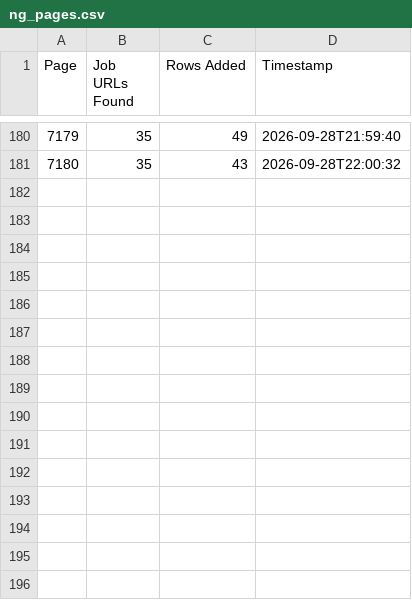
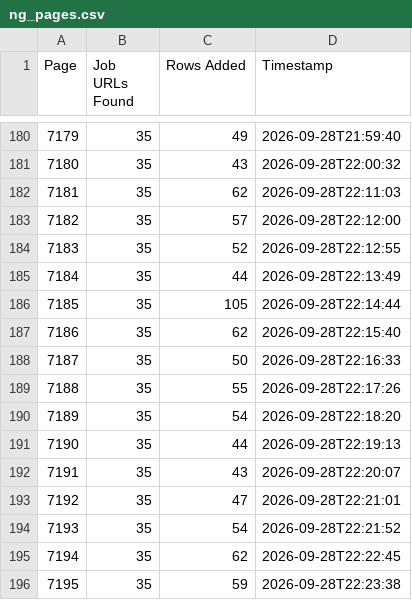
Before and after one commit to liliankason/ng-7001-7500, a CSV file: ng_pages.csv, drawn as a sheet; only a part is shown, gaps mark what is left out; the diff names each change by its address in the sheet, - before the commit and + after, or states it on an @@ line.

```diff
--- a/ng_pages.csv
+++ b/ng_pages.csv
+row 182: 7181 | 35 | 62 | 2026-09-28T22:11:03
+row 183: 7182 | 35 | 57 | 2026-09-28T22:12:00
+row 184: 7183 | 35 | 52 | 2026-09-28T22:12:55
+row 185: 7184 | 35 | 44 | 2026-09-28T22:13:49
+row 186: 7185 | 35 | 105 | 2026-09-28T22:14:44
+row 187: 7186 | 35 | 62 | 2026-09-28T22:15:40
+row 188: 7187 | 35 | 50 | 2026-09-28T22:16:33
+row 189: 7188 | 35 | 55 | 2026-09-28T22:17:26
+row 190: 7189 | 35 | 54 | 2026-09-28T22:18:20
+row 191: 7190 | 35 | 44 | 2026-09-28T22:19:13
+row 192: 7191 | 35 | 43 | 2026-09-28T22:20:07
+row 193: 7192 | 35 | 47 | 2026-09-28T22:21:01
+row 194: 7193 | 35 | 54 | 2026-09-28T22:21:52
+row 195: 7194 | 35 | 62 | 2026-09-28T22:22:45
+row 196: 7195 | 35 | 59 | 2026-09-28T22:23:38
```
Also changed, not shown: 1 other file.
